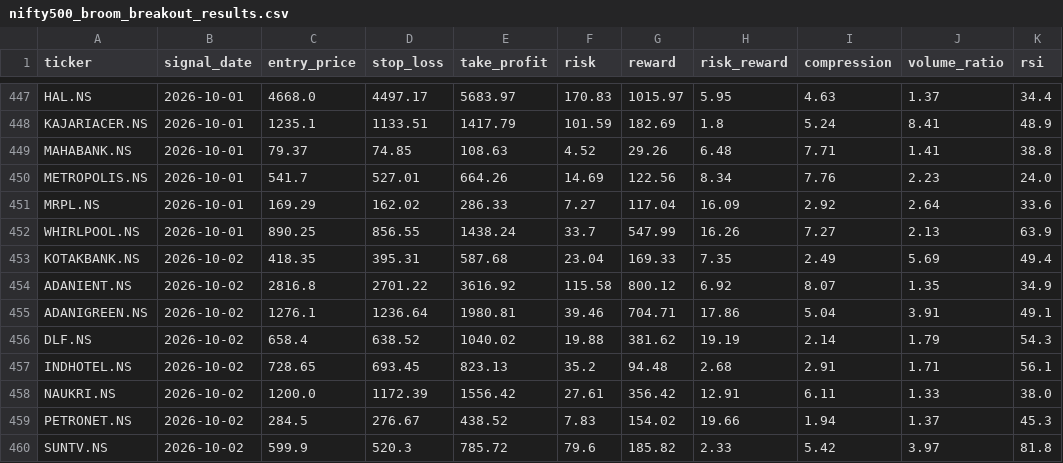
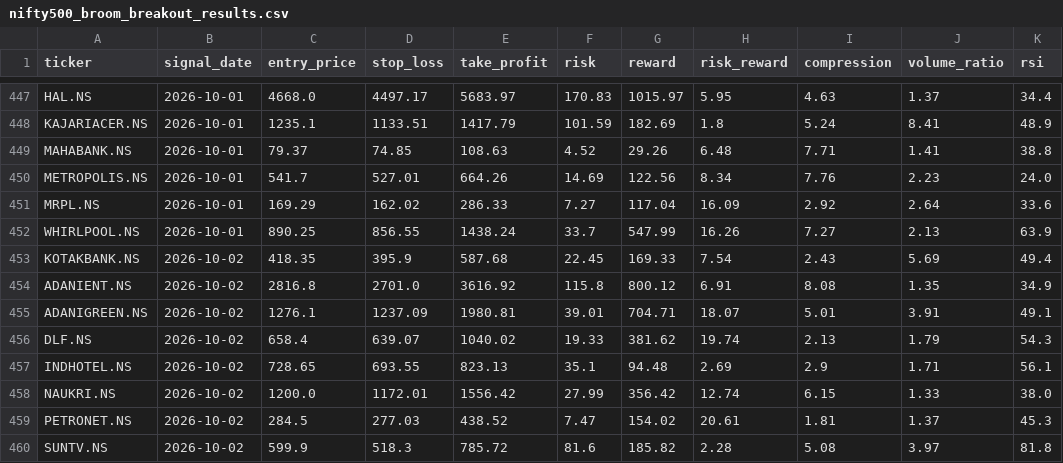
Before and after one commit to kira-stockmarket/ema-backtest, a CSV file: nifty500_broom_breakout_results.csv, drawn as a sheet; only a part is shown, gaps mark what is left out; the diff covers the shown part only; the diff names each change by its address in the sheet, - before the commit and + after, or states it on an @@ line.

```diff
--- a/nifty500_broom_breakout_results.csv
+++ b/nifty500_broom_breakout_results.csv
-D453 (stop_loss): 395.31
+D453 (stop_loss): 395.9
-F453 (risk): 23.04
+F453 (risk): 22.45
-H453 (risk_reward): 7.35
+H453 (risk_reward): 7.54
-I453 (compression): 2.49
+I453 (compression): 2.43
-D454 (stop_loss): 2701.22
+D454 (stop_loss): 2701.0
-F454 (risk): 115.58
+F454 (risk): 115.8
-H454 (risk_reward): 6.92
+H454 (risk_reward): 6.91
-I454 (compression): 8.07
+I454 (compression): 8.08
-D455 (stop_loss): 1236.64
+D455 (stop_loss): 1237.09
-F455 (risk): 39.46
+F455 (risk): 39.01
-H455 (risk_reward): 17.86
+H455 (risk_reward): 18.07
-I455 (compression): 5.04
+I455 (compression): 5.01
-D456 (stop_loss): 638.52
+D456 (stop_loss): 639.07
-F456 (risk): 19.88
+F456 (risk): 19.33
-H456 (risk_reward): 19.19
+H456 (risk_reward): 19.74
-I456 (compression): 2.14
+I456 (compression): 2.13
-D457 (stop_loss): 693.45
+D457 (stop_loss): 693.55
-F457 (risk): 35.2
+F457 (risk): 35.1
-H457 (risk_reward): 2.68
+H457 (risk_reward): 2.69
-I457 (compression): 2.91
+I457 (compression): 2.9
-D458 (stop_loss): 1172.39
+D458 (stop_loss): 1172.01
-F458 (risk): 27.61
+F458 (risk): 27.99
-H458 (risk_reward): 12.91
+H458 (risk_reward): 12.74
-I458 (compression): 6.11
+I458 (compression): 6.15
-D459 (stop_loss): 276.67
+D459 (stop_loss): 277.03
-F459 (risk): 7.83
+F459 (risk): 7.47
-H459 (risk_reward): 19.66
+H459 (risk_reward): 20.61
-I459 (compression): 1.94
+I459 (compression): 1.81
-D460 (stop_loss): 520.3
+D460 (stop_loss): 518.3
-F460 (risk): 79.6
+F460 (risk): 81.6
-H460 (risk_reward): 2.33
+H460 (risk_reward): 2.28
-I460 (compression): 5.42
+I460 (compression): 5.08
```
Also changed, not shown: 32 edited cells elsewhere in this file, paper_trade_history.csv, 2 other files.
